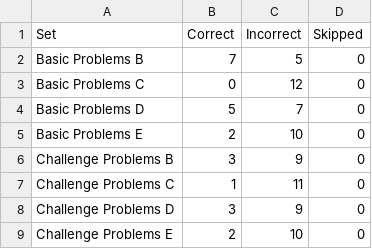
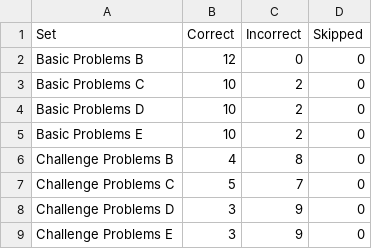
Before and after one commit to bryanliu194/Knowledge-Based_AI_agent, a CSV file: SetResults.csv, drawn as a sheet.

```diff
--- a/SetResults.csv
+++ b/SetResults.csv
@@ -1,9 +1,9 @@
 Set,Correct,Incorrect,Skipped
-Basic Problems B,7,5,0
-Basic Problems C,0,12,0
-Basic Problems D,5,7,0
-Basic Problems E,2,10,0
-Challenge Problems B,3,9,0
-Challenge Problems C,1,11,0
+Basic Problems B,12,0,0
+Basic Problems C,10,2,0
+Basic Problems D,10,2,0
+Basic Problems E,10,2,0
+Challenge Problems B,4,8,0
+Challenge Problems C,5,7,0
 Challenge Problems D,3,9,0
-Challenge Problems E,2,10,0
+Challenge Problems E,3,9,0
```
Also changed, not shown: AgentAnswers.csv, ProblemResults.csv, 16 other files.
